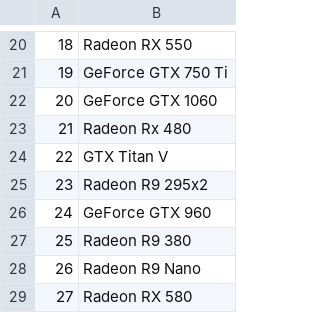
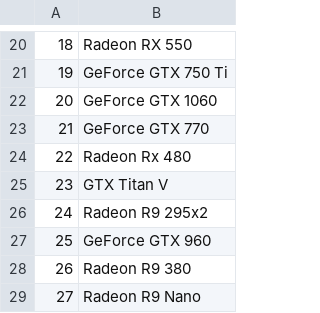
Before and after one commit to Lukasdeloose/sustainable_blockchain, a CSV file: data_analysis/ethereum_prof_hardware.csv, drawn as a sheet; only a part is shown, gaps mark what is left out; the shorter side is filled out with more unchanged rows; addresses are those after the commit; the diff names each change by its address in the sheet, - before the commit and + after, or states it on an @@ line.

```diff
--- a/data_analysis/ethereum_prof_hardware.csv
+++ b/data_analysis/ethereum_prof_hardware.csv
+row 23: 21 | GeForce GTX 770
@@ column A renumbered from row 24 down @@
```
Also changed, not shown: data_analysis/bitcoin_prof_hardware.csv, 2 other files.
